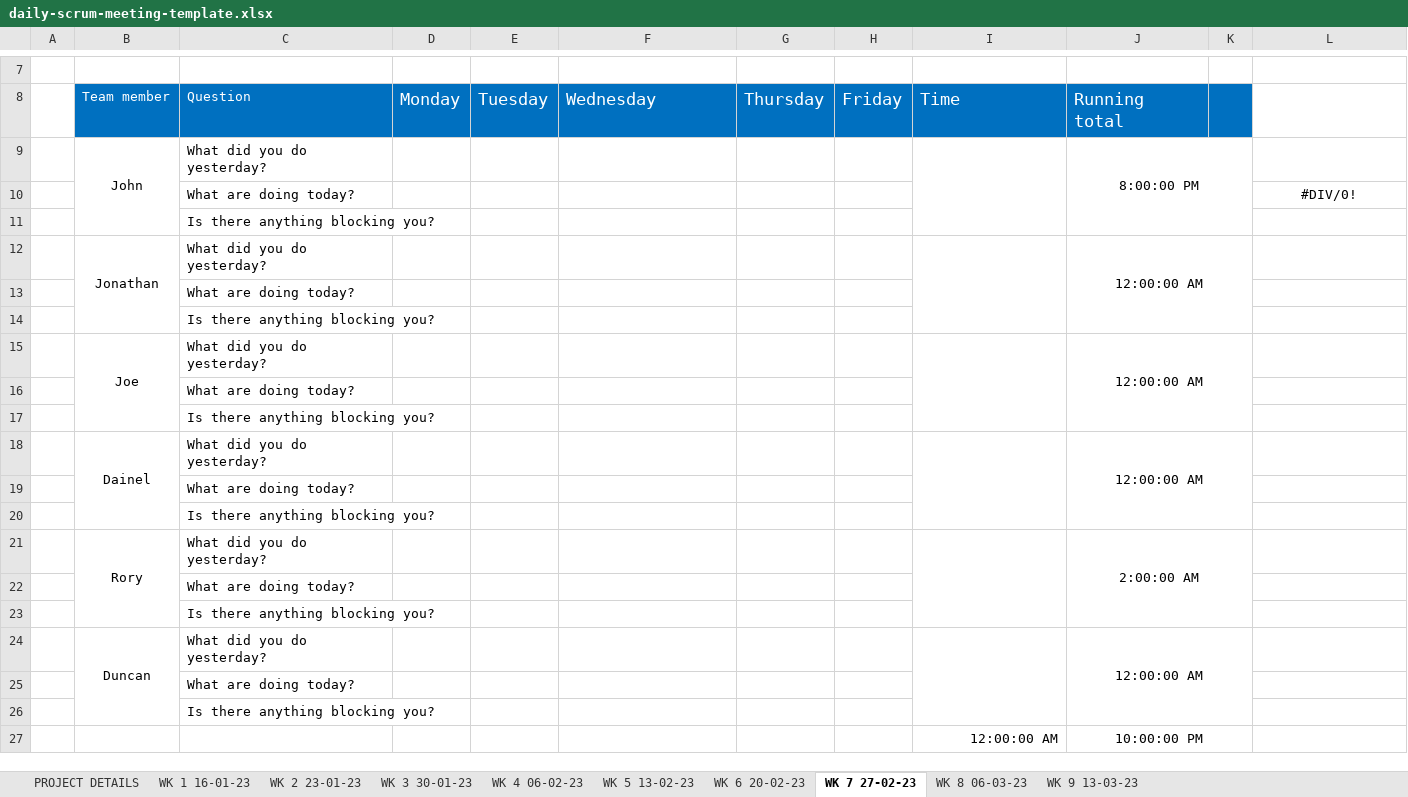
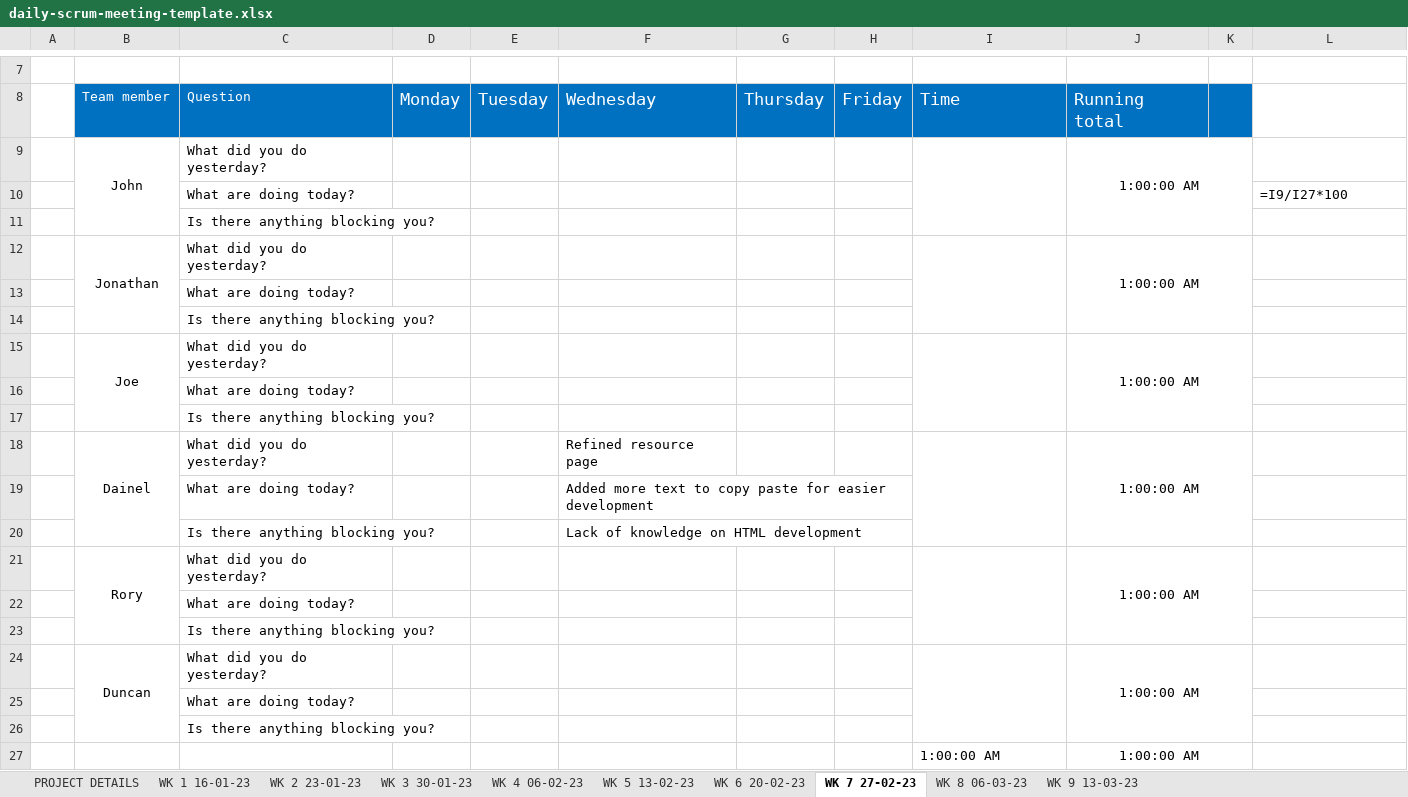
Before and after one commit to JBLACK2889/MENS-SHED-SOC09109, an Excel workbook: Documentation/daily-scrum-meeting-template.xlsx, sheet WK 7 27-02-23, drawn as a sheet; only a part is shown, gaps mark what is left out; values as stored, in another font and other column widths than the file's, no borders; formulas without a stored value are shown as written; removed rows and columns are numbered as before the commit, all else as after; the diff names each change by its address in the sheet, - before the commit and + after, or states it on an @@ line.

Commit message:
Added refined view

```diff
--- a/Documentation/daily-scrum-meeting-template.xlsx (sheet WK 7 27-02-23)
+++ b/Documentation/daily-scrum-meeting-template.xlsx (sheet WK 7 27-02-23)
-J9: 8:00:00 PM
+J9: 1:00:00 AM
-L10: #DIV/0!
+L10: =I9/I27*100
-L10 alignment: center
+L10 alignment: left
-J12: 12:00:00 AM
+J12: 1:00:00 AM
-J15: 12:00:00 AM
+J15: 1:00:00 AM
-B18:B20 merged
+B18:B20 merged
-F18: (empty)
+F18: Refined resource page
-I18:I20 merged
+I18:I20 merged
-J18: 12:00:00 AM
+J18: 1:00:00 AM
-J18:K20 merged
+J18:K20 merged
+row 19:  |  | What are doing today? |  |  | Added more text to copy paste for easier development
+row 20:  |  | Is there anything blocking you? |  |  | Lack of knowledge on HTML development
+row 21:  | Rory | What did you do yesterday? |  |  |  |  |  |  | 1:00:00 AM
-B24: Rory
+B24: Duncan
-J24: 2:00:00 AM
+J24: 1:00:00 AM
-row 24:  | Duncan | What did you do yesterday? |  |  |  |  |  |  | 12:00:00 AM
-row 25:  |  | What are doing today?
-row 26:  |  | Is there anything blocking you?
-I27: 12:00:00 AM
+I27: 1:00:00 AM
-I27 alignment: right
+I27 alignment: left
-J27: 10:00:00 PM
+J27: 1:00:00 AM
```
Also changed, not shown: sheet WK 2 23-01-23, sheet WK 4 06-02-23, sheet WK 3 30-01-23, sheet WK 6 20-02-23, sheet WK 1 16-01-23, sheet WK 5 13-02-23, 3 more sheets, 1 other file.
